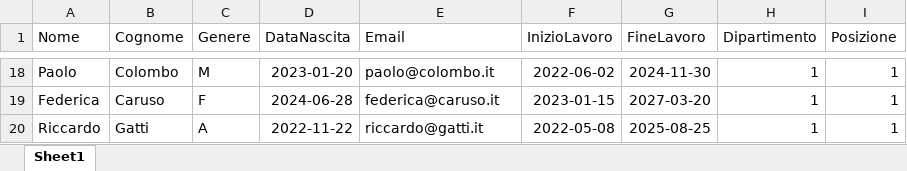
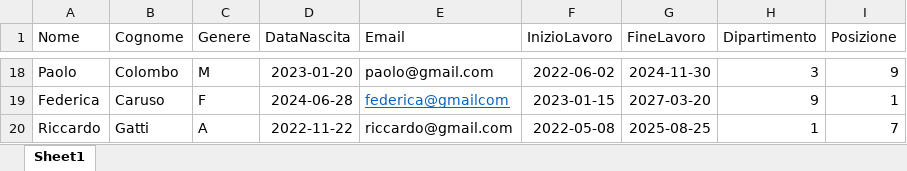
Before and after one commit to Simone-Puce/Fincons-Employees-BE, an Excel workbook: src/main/resources/filedatestare/excelFile_WithValidationError.xlsx, sheet Sheet1, drawn as a sheet; only a part is shown, gaps mark what is left out; values as stored, in another font and other column widths than the file's, no borders; the diff covers the shown part only; the diff names each change by its address in the sheet, - before the commit and + after, or states it on an @@ line.

```diff
--- a/src/main/resources/filedatestare/excelFile_WithValidationError.xlsx (sheet Sheet1)
+++ b/src/main/resources/filedatestare/excelFile_WithValidationError.xlsx (sheet Sheet1)
-E18 (Email): paolo@colombo.it
+E18 (Email): paolo@gmail.com
-H18 (Dipartimento): 1
+H18 (Dipartimento): 3
-I18 (Posizione): 1
+I18 (Posizione): 9
-E19 (Email): federica@caruso.it
+E19 (Email): federica@gmailcom
@@ E19 underline: off → on, text colour: black → #0563C1 @@
-H19 (Dipartimento): 1
+H19 (Dipartimento): 9
-E20 (Email): riccardo@gatti.it
+E20 (Email): riccardo@gmail.com
-I20 (Posizione): 1
+I20 (Posizione): 7
```
Also changed, not shown: 30 edited cells and cell formats elsewhere in this sheet, src/main/resources/filedatestare/excelFile.xlsx, src/main/resources/filedatestare/excelFile_WithEmptyListAfterValidation.xlsx, 4 other files.
